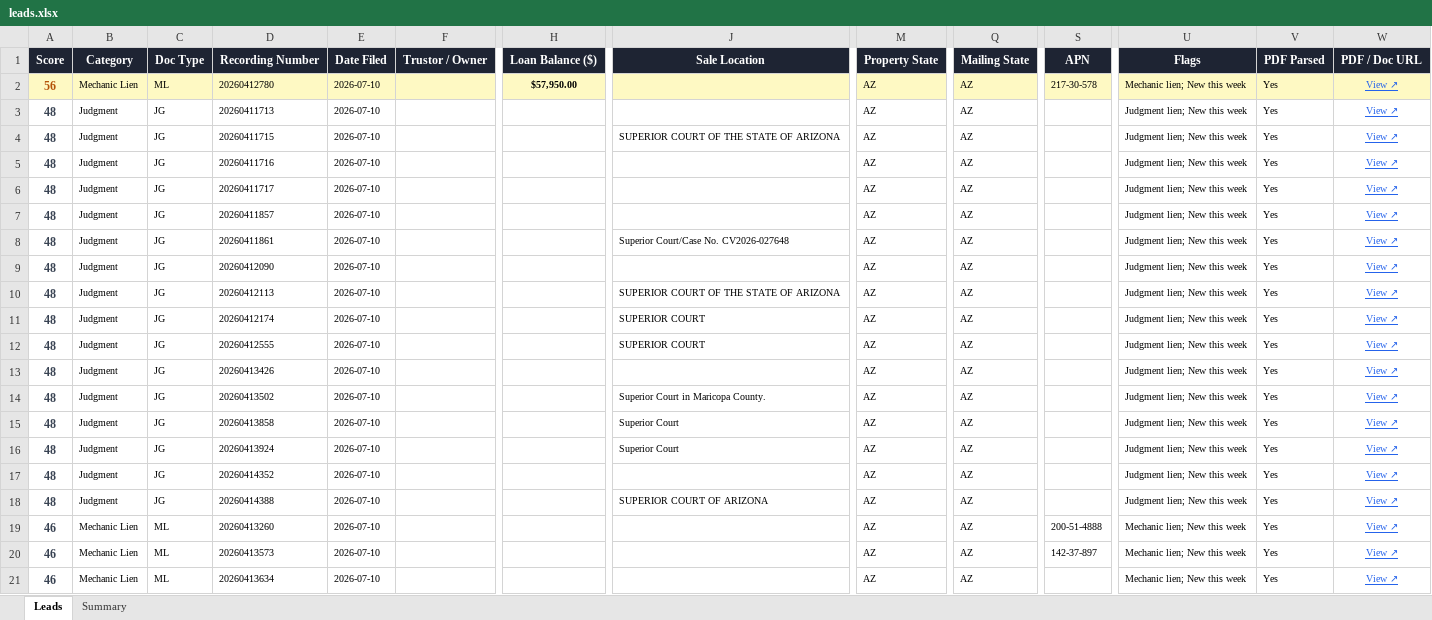
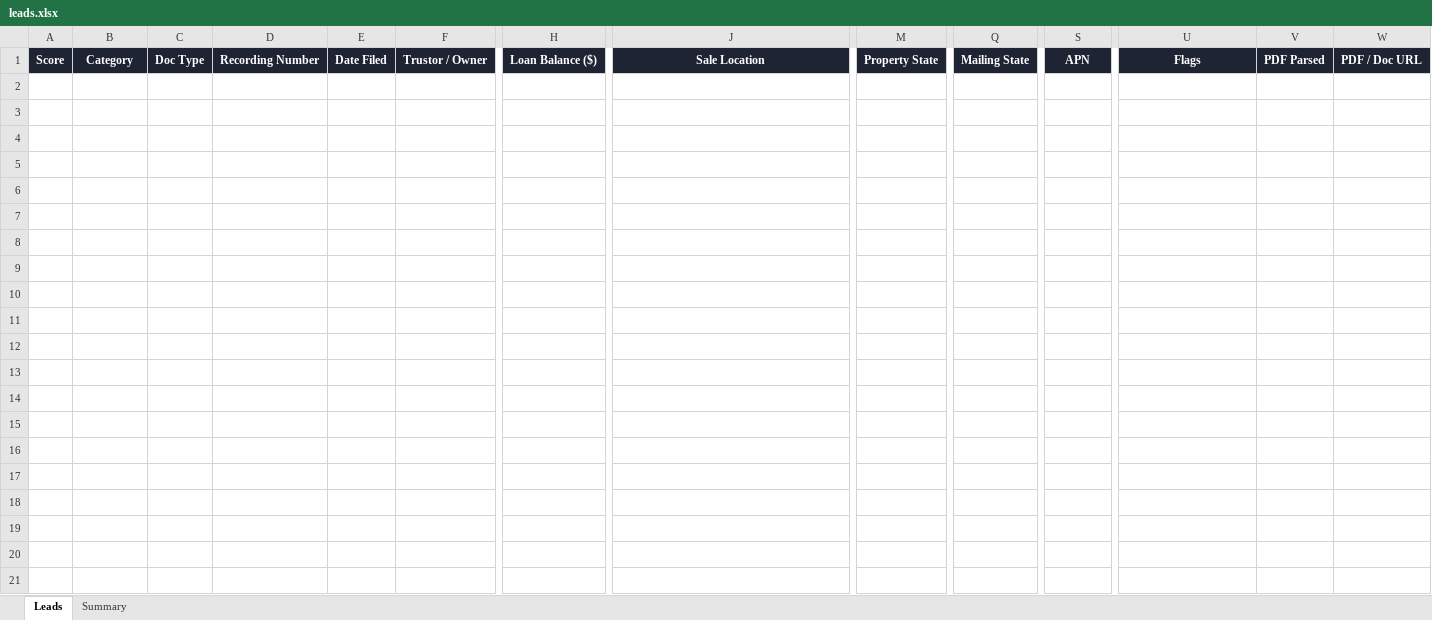
Before and after one commit to Darqsin/Four-Rings-CRM, an Excel workbook: data/leads.xlsx, sheet Leads, drawn as a sheet; only a part is shown, gaps mark what is left out; values as stored, in another font and other column widths than the file's, no borders; rows hold the shown columns only; the diff covers the shown part only; the diff names each change by its address in the sheet, - before the commit and + after, or states it on an @@ line.

```diff
--- a/data/leads.xlsx (sheet Leads)
+++ b/data/leads.xlsx (sheet Leads)
-row 2: 56 | Mechanic Lien | ML | 20260412780 | 2026-07-10 |  | $57,950.00 |  | AZ | AZ | 217-30-578 | Mechanic lien; New this week | Yes | View ↗
-row 3: 48 | Judgment | JG | 20260411713 | 2026-07-10 |  |  |  | AZ | AZ |  | Judgment lien; New this week | Yes | View ↗
-row 4: 48 | Judgment | JG | 20260411715 | 2026-07-10 |  |  | SUPERIOR COURT OF THE STATE OF ARIZONA | AZ | AZ |  | Judgment lien; New this week | Yes | View ↗
-row 5: 48 | Judgment | JG | 20260411716 | 2026-07-10 |  |  |  | AZ | AZ |  | Judgment lien; New this week | Yes | View ↗
-row 6: 48 | Judgment | JG | 20260411717 | 2026-07-10 |  |  |  | AZ | AZ |  | Judgment lien; New this week | Yes | View ↗
-row 7: 48 | Judgment | JG | 20260411857 | 2026-07-10 |  |  |  | AZ | AZ |  | Judgment lien; New this week | Yes | View ↗
-row 8: 48 | Judgment | JG | 20260411861 | 2026-07-10 |  |  | Superior Court/Case No. CV2026-027648 | AZ | AZ |  | Judgment lien; New this week | Yes | View ↗
-row 9: 48 | Judgment | JG | 20260412090 | 2026-07-10 |  |  |  | AZ | AZ |  | Judgment lien; New this week | Yes | View ↗
-row 10: 48 | Judgment | JG | 20260412113 | 2026-07-10 |  |  | SUPERIOR COURT OF THE STATE OF ARIZONA | AZ | AZ |  | Judgment lien; New this week | Yes | View ↗
-row 11: 48 | Judgment | JG | 20260412174 | 2026-07-10 |  |  | SUPERIOR COURT | AZ | AZ |  | Judgment lien; New this week | Yes | View ↗
-row 12: 48 | Judgment | JG | 20260412555 | 2026-07-10 |  |  | SUPERIOR COURT | AZ | AZ |  | Judgment lien; New this week | Yes | View ↗
-row 13: 48 | Judgment | JG | 20260413426 | 2026-07-10 |  |  |  | AZ | AZ |  | Judgment lien; New this week | Yes | View ↗
-row 14: 48 | Judgment | JG | 20260413502 | 2026-07-10 |  |  | Superior Court in Maricopa County. | AZ | AZ |  | Judgment lien; New this week | Yes | View ↗
-row 15: 48 | Judgment | JG | 20260413858 | 2026-07-10 |  |  | Superior Court | AZ | AZ |  | Judgment lien; New this week | Yes | View ↗
-row 16: 48 | Judgment | JG | 20260413924 | 2026-07-10 |  |  | Superior Court | AZ | AZ |  | Judgment lien; New this week | Yes | View ↗
-row 17: 48 | Judgment | JG | 20260414352 | 2026-07-10 |  |  |  | AZ | AZ |  | Judgment lien; New this week | Yes | View ↗
-row 18: 48 | Judgment | JG | 20260414388 | 2026-07-10 |  |  | SUPERIOR COURT OF ARIZONA | AZ | AZ |  | Judgment lien; New this week | Yes | View ↗
-row 19: 46 | Mechanic Lien | ML | 20260413260 | 2026-07-10 |  |  |  | AZ | AZ | 200-51-4888 | Mechanic lien; New this week | Yes | View ↗
-row 20: 46 | Mechanic Lien | ML | 20260413573 | 2026-07-10 |  |  |  | AZ | AZ | 142-37-897 | Mechanic lien; New this week | Yes | View ↗
-row 21: 46 | Mechanic Lien | ML | 20260413634 | 2026-07-10 |  |  |  | AZ | AZ |  | Mechanic lien; New this week | Yes | View ↗
```
Also changed, not shown: 14 removed rows elsewhere in this sheet, sheet Summary, 3 other files.
